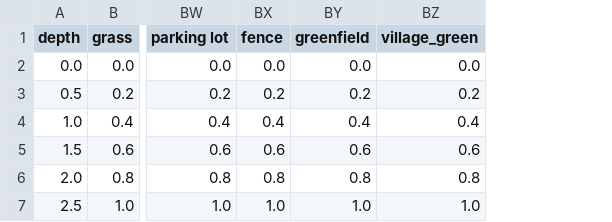
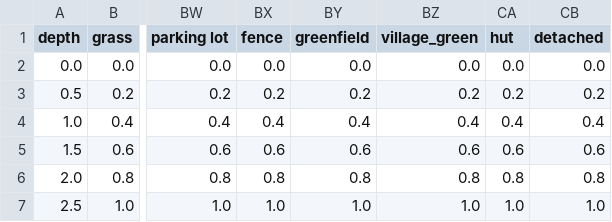
Before and after one commit to VU-IVM/DamageScanner, a CSV file: data/jamaica/vulnerability/curves_osm.csv, drawn as a sheet; only a part is shown, gaps mark what is left out; the diff names each change by its address in the sheet, - before the commit and + after, or states it on an @@ line.

```diff
--- a/data/jamaica/vulnerability/curves_osm.csv
+++ b/data/jamaica/vulnerability/curves_osm.csv
+column CA (hut), rows 2-7: 0.0 | 0.2 | 0.4 | 0.6 | 0.8 | 1.0
+column CB (detached), rows 2-7: 0.0 | 0.2 | 0.4 | 0.6 | 0.8 | 1.0
```
Also changed, not shown: data/jamaica/vulnerability/maxdam_osm.csv, 4 other files.
